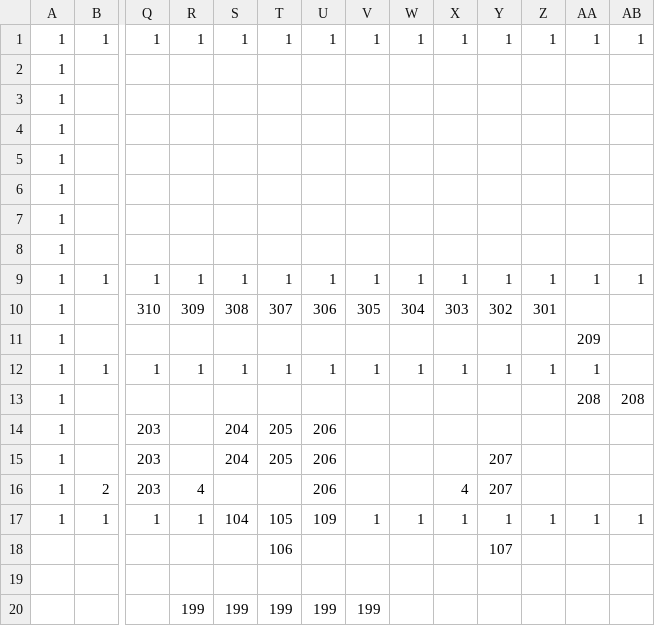
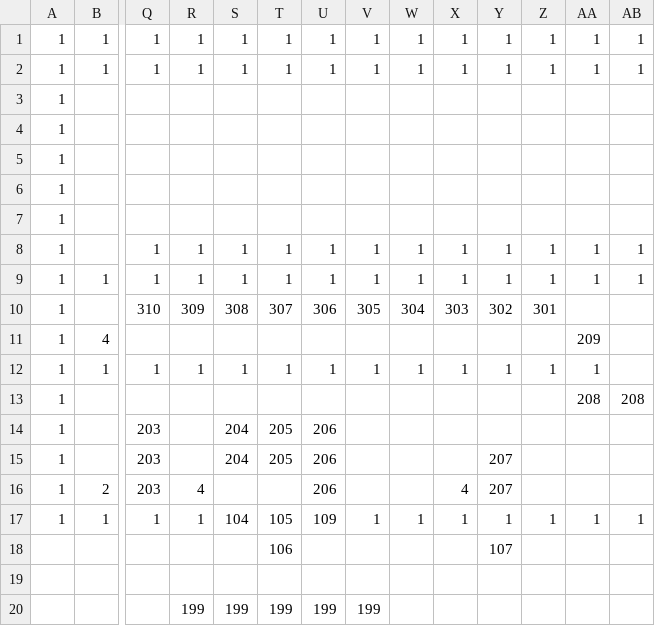
Before and after one commit to adenin1128/omaenihamuri, a CSV file: ひな形/project/data/stage01.csv, drawn as a sheet; only a part is shown, gaps mark what is left out; removed rows and columns are numbered as before the commit, all else as after; rows hold the shown columns only; the diff covers the shown part only; the diff names each change by its address in the sheet, - before the commit and + after, or states it on an @@ line.

Commit message:
RTA要素追加

```diff
--- a/ひな形/project/data/stage01.csv
+++ b/ひな形/project/data/stage01.csv
+row 2: 1 | 1 | 1 | 1 | 1 | 1 | 1 | 1 | 1 | 1 | 1 | 1 | 1 | 1
-row 4: 1
-row 5: 1
-row 6: 1
-row 7: 1
+row 5: 1
+row 6: 1
+row 7: 1
-Q8: (empty)
+Q8: 1
-R8: (empty)
+R8: 1
-S8: (empty)
+S8: 1
-T8: (empty)
+T8: 1
-U8: (empty)
+U8: 1
-V8: (empty)
+V8: 1
-W8: (empty)
+W8: 1
-X8: (empty)
+X8: 1
-Y8: (empty)
+Y8: 1
-Z8: (empty)
+Z8: 1
-AA8: (empty)
+AA8: 1
-AB8: (empty)
+AB8: 1
-B11: (empty)
+B11: 4
```
Also changed, not shown: 1 edited cell elsewhere in this file.
